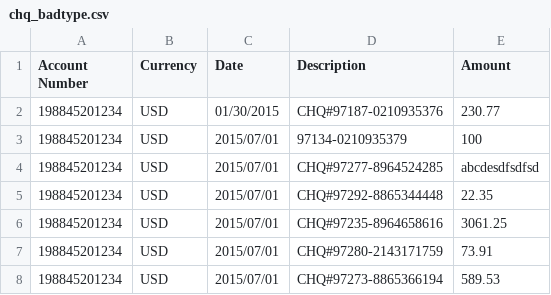
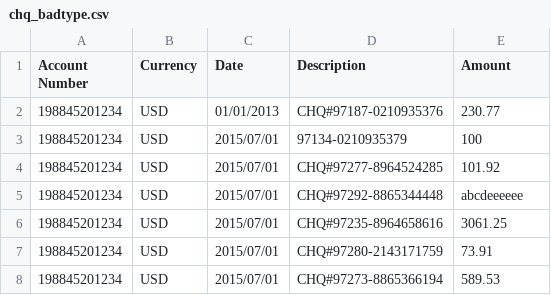
Before and after one commit to aaronu7/csvplus-read-write, a CSV file: csvplus-read-write-test/UnitTests/Files/chq_badtype.csv, drawn as a sheet; only a part is shown.

```diff
--- a/csvplus-read-write-test/UnitTests/Files/chq_badtype.csv
+++ b/csvplus-read-write-test/UnitTests/Files/chq_badtype.csv
@@ -1,6 +1,6 @@
 Account Number,Currency,Date,Description,Amount
-198845201234,USD,01/30/2015,CHQ#97187-0210935376,230.77
+198845201234,USD,01/01/2013,CHQ#97187-0210935376,230.77
 198845201234,USD,2015/07/01,97134-0210935379,100
-198845201234,USD,2015/07/01,CHQ#97277-8964524285,abcdesdfsdfsd
-198845201234,USD,2015/07/01,CHQ#97292-8865344448,22.35
+198845201234,USD,2015/07/01,CHQ#97277-8964524285,101.92
+198845201234,USD,2015/07/01,CHQ#97292-8865344448,abcdeeeeee
 198845201234,USD,2015/07/01,CHQ#97235-8964658616,3061.25
```
Also changed, not shown: csvplus-read-write-test/UnitTests/Files/chq_badRow.csv, csvplus-read-write-test/UnitTests/Files/chq_badcomma.csv, 5 other files.
